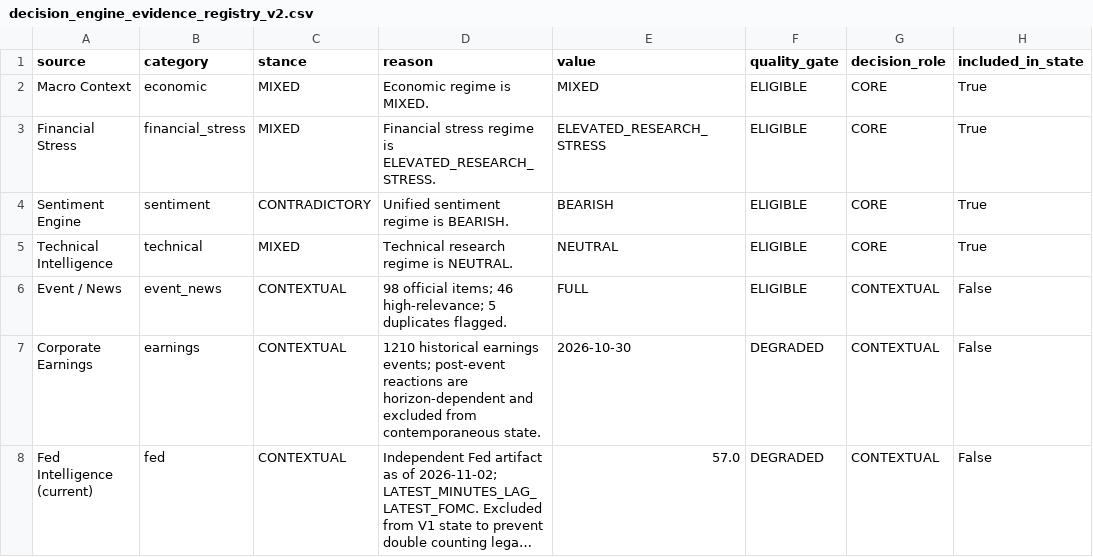
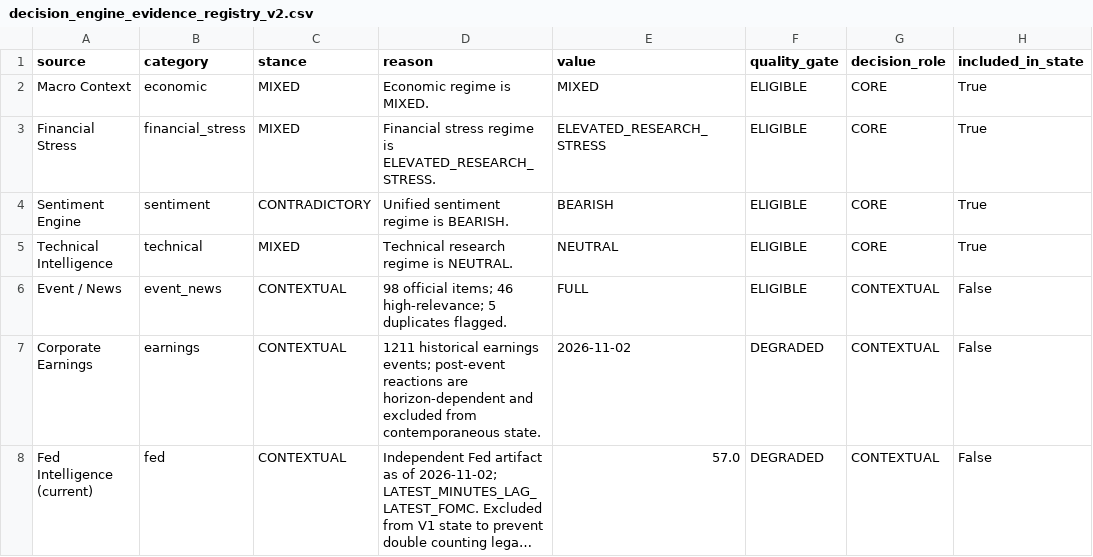
Before and after one commit to mohamednossaoui-max/US500-Macro-Intelligence, a CSV file: public_data/decision_engine_evidence_registry_v2.csv, drawn as a sheet; only a part is shown; long unchanged cells end in …; the diff names each change by its address in the sheet, - before the commit and + after, or states it on an @@ line.

```diff
--- a/public_data/decision_engine_evidence_registry_v2.csv
+++ b/public_data/decision_engine_evidence_registry_v2.csv
-D7 (reason): 1210 historical earnings…
+D7 (reason): 1211 historical earnings…
-E7 (value): 2026-10-30
+E7 (value): 2026-11-02
```
Also changed, not shown: public_data/earnings_market_reaction_v3.csv, public_data/liquidity_historical_collection_summary_v1.csv, 21 other files.
